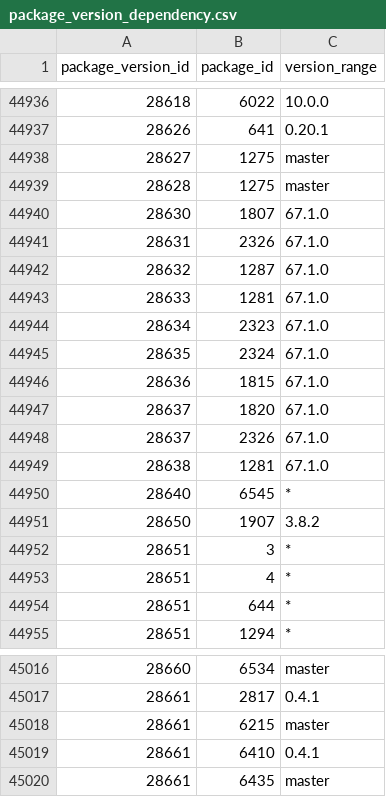
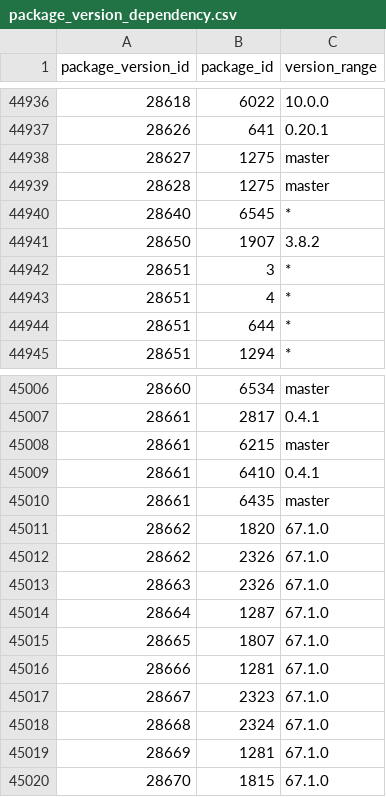
Before and after one commit to SoftwareNetwork/database, a CSV file: package_version_dependency.csv, drawn as a sheet; only a part is shown, gaps mark what is left out; removed rows and columns are numbered as before the commit, all else as after; the diff names each change by its address in the sheet, - before the commit and + after, or states it on an @@ line.

```diff
--- a/package_version_dependency.csv
+++ b/package_version_dependency.csv
-row 44940: 28630 | 1807 | 67.1.0
-row 44941: 28631 | 2326 | 67.1.0
-row 44942: 28632 | 1287 | 67.1.0
-row 44943: 28633 | 1281 | 67.1.0
-row 44944: 28634 | 2323 | 67.1.0
-row 44945: 28635 | 2324 | 67.1.0
-row 44946: 28636 | 1815 | 67.1.0
-row 44947: 28637 | 1820 | 67.1.0
-row 44948: 28637 | 2326 | 67.1.0
-row 44949: 28638 | 1281 | 67.1.0
+row 45011: 28662 | 1820 | 67.1.0
+row 45012: 28662 | 2326 | 67.1.0
+row 45013: 28663 | 2326 | 67.1.0
+row 45014: 28664 | 1287 | 67.1.0
+row 45015: 28665 | 1807 | 67.1.0
+row 45016: 28666 | 1281 | 67.1.0
+row 45017: 28667 | 2323 | 67.1.0
+row 45018: 28668 | 2324 | 67.1.0
+row 45019: 28669 | 1281 | 67.1.0
+row 45020: 28670 | 1815 | 67.1.0
```
Also changed, not shown: 2 other files.
